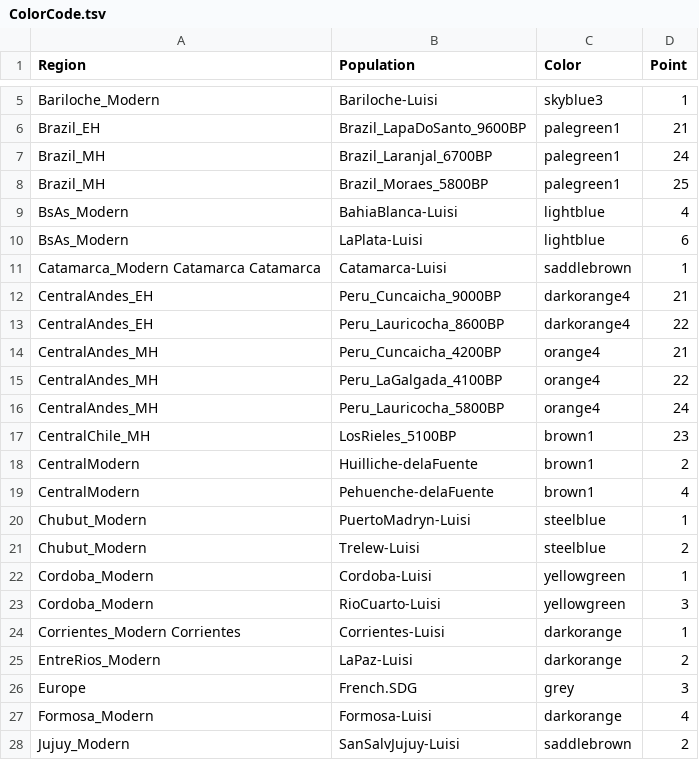
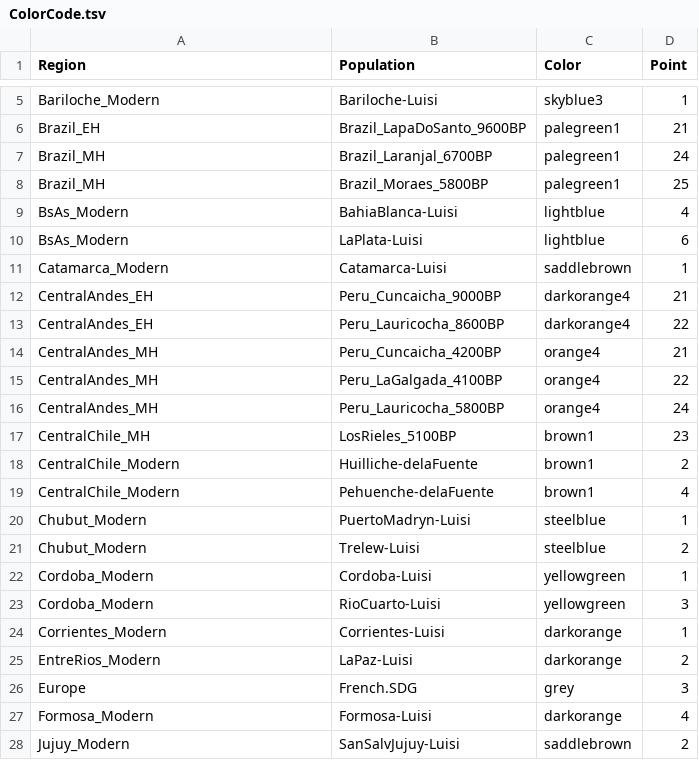
Before and after one commit to pierrespc/JNAB_workshop, a TSV file: dia2/sesion5/ColorFiles/ColorCode.tsv, drawn as a sheet; only a part is shown, gaps mark what is left out.

```diff
--- a/dia2/sesion5/ColorFiles/ColorCode.tsv
+++ b/dia2/sesion5/ColorFiles/ColorCode.tsv
@@ -10,3 +10,3 @@ BsAs_Modern	BahiaBlanca-Luisi	lightblue	4
 BsAs_Modern	LaPlata-Luisi	lightblue	6
-Catamarca_Modern Catamarca Catamarca	Catamarca-Luisi	saddlebrown	1
+Catamarca_Modern	Catamarca-Luisi	saddlebrown	1
 CentralAndes_EH	Peru_Cuncaicha_9000BP	darkorange4	21
@@ -17,4 +17,4 @@ CentralAndes_MH	Peru_Lauricocha_5800BP	orange4	24
 CentralChile_MH	LosRieles_5100BP	brown1	23
-CentralModern	Huilliche-delaFuente	brown1	2
-CentralModern	Pehuenche-delaFuente	brown1	4
+CentralChile_Modern	Huilliche-delaFuente	brown1	2
+CentralChile_Modern	Pehuenche-delaFuente	brown1	4
 Chubut_Modern	PuertoMadryn-Luisi	steelblue	1
@@ -23,3 +23,3 @@ Cordoba_Modern	Cordoba-Luisi	yellowgreen	1
 Cordoba_Modern	RioCuarto-Luisi	yellowgreen	3
-Corrientes_Modern Corrientes	Corrientes-Luisi	darkorange	1
+Corrientes_Modern	Corrientes-Luisi	darkorange	1
 EntreRios_Modern	LaPaz-Luisi	darkorange	2
```
Also changed, not shown: 3 other files.
